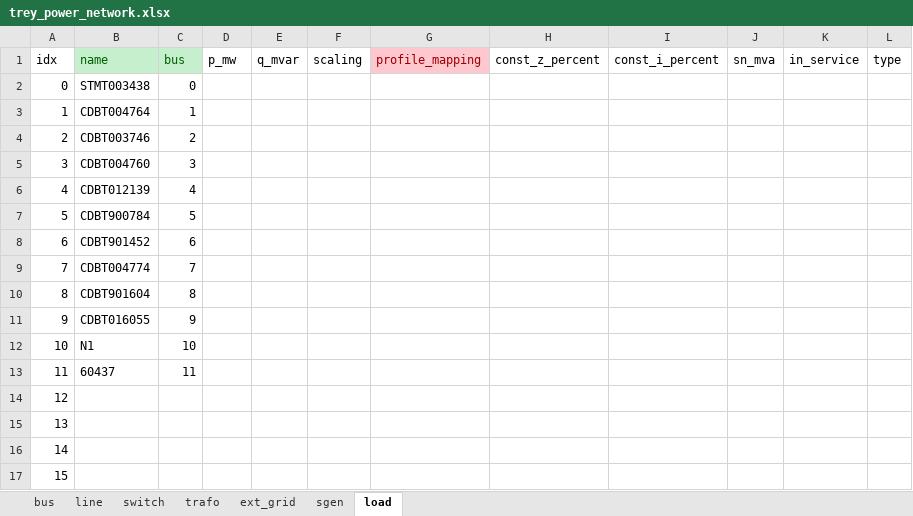
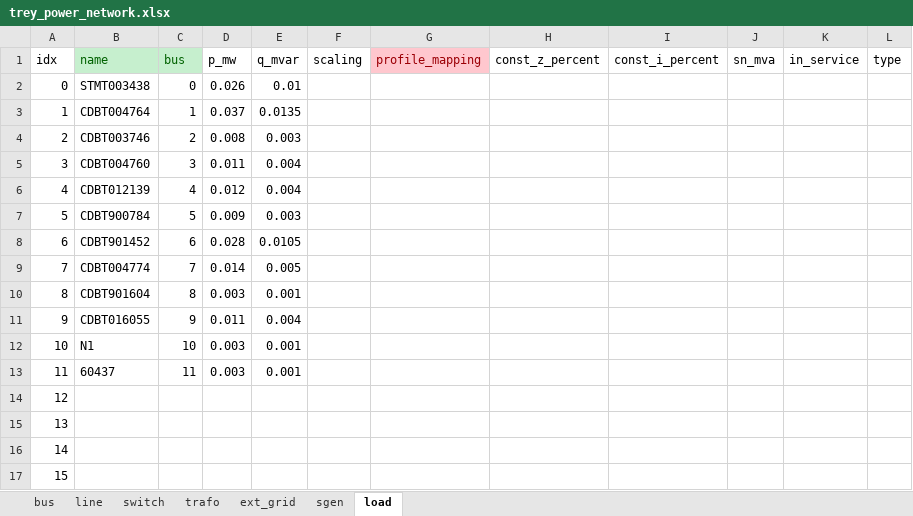
Before and after one commit to karim-bergoug/rhtlab_DKM, an Excel workbook: Projet-Groupe1-DKM/data/trey_power_network.xlsx, sheet load, drawn as a sheet; only a part is shown; values as stored, in another font and other column widths than the file's, no borders; the diff names each change by its address in the sheet, - before the commit and + after, or states it on an @@ line.

Commit message:
Puissance active et réactive pour faire un test de fonctionnment

```diff
--- a/Projet-Groupe1-DKM/data/trey_power_network.xlsx (sheet load)
+++ b/Projet-Groupe1-DKM/data/trey_power_network.xlsx (sheet load)
-D2 (p_mw): (empty)
+D2 (p_mw): 0.026
-E2 (q_mvar): (empty)
+E2 (q_mvar): 0.01
-D3 (p_mw): (empty)
+D3 (p_mw): 0.037
-E3 (q_mvar): (empty)
+E3 (q_mvar): 0.0135
-D4 (p_mw): (empty)
+D4 (p_mw): 0.008
-E4 (q_mvar): (empty)
+E4 (q_mvar): 0.003
-D5 (p_mw): (empty)
+D5 (p_mw): 0.011
-E5:E6 (q_mvar): (empty)
+E5:E6 (q_mvar): 0.004
-D6 (p_mw): (empty)
+D6 (p_mw): 0.012
-D7 (p_mw): (empty)
+D7 (p_mw): 0.009
-E7 (q_mvar): (empty)
+E7 (q_mvar): 0.003
-D8 (p_mw): (empty)
+D8 (p_mw): 0.028
-E8 (q_mvar): (empty)
+E8 (q_mvar): 0.0105
-D9 (p_mw): (empty)
+D9 (p_mw): 0.014
-E9 (q_mvar): (empty)
+E9 (q_mvar): 0.005
-D10 (p_mw): (empty)
+D10 (p_mw): 0.003
-E10 (q_mvar): (empty)
+E10 (q_mvar): 0.001
-D11 (p_mw): (empty)
+D11 (p_mw): 0.011
-E11 (q_mvar): (empty)
+E11 (q_mvar): 0.004
-D12:D13 (p_mw): (empty)
+D12:D13 (p_mw): 0.003
-E12:E13 (q_mvar): (empty)
+E12:E13 (q_mvar): 0.001
```
